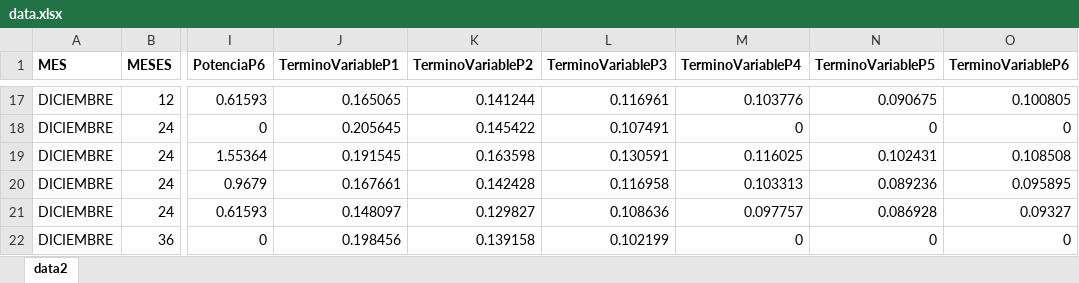
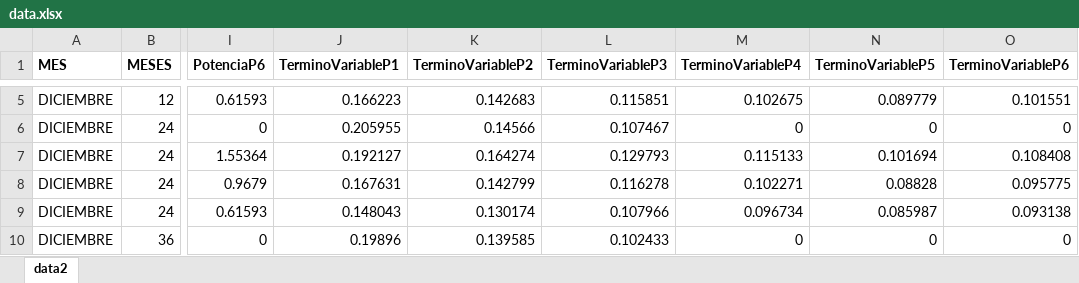
Before and after one commit to BamesaConsulting/cominiones-galp-f.github.io, an Excel workbook: data.xlsx, sheet data2, drawn as a sheet; only a part is shown, gaps mark what is left out; values as stored, in another font and other column widths than the file's, no borders; addresses are those after the commit; the diff covers the shown part only; the diff names each change by its address in the sheet, - before the commit and + after, or states it on an @@ line.

```diff
--- a/data.xlsx (sheet data2)
+++ b/data.xlsx (sheet data2)
-J5 (TerminoVariableP1): 0.165065
+J5 (TerminoVariableP1): 0.166223
-K5 (TerminoVariableP2): 0.141244
+K5 (TerminoVariableP2): 0.142683
-L5 (TerminoVariableP3): 0.116961
+L5 (TerminoVariableP3): 0.115851
-M5 (TerminoVariableP4): 0.103776
+M5 (TerminoVariableP4): 0.102675
-N5 (TerminoVariableP5): 0.090675
+N5 (TerminoVariableP5): 0.089779
-O5 (TerminoVariableP6): 0.100805
+O5 (TerminoVariableP6): 0.101551
-J6 (TerminoVariableP1): 0.205645
+J6 (TerminoVariableP1): 0.205955
-K6 (TerminoVariableP2): 0.145422
+K6 (TerminoVariableP2): 0.14566
-L6 (TerminoVariableP3): 0.107491
+L6 (TerminoVariableP3): 0.107467
-J7 (TerminoVariableP1): 0.191545
+J7 (TerminoVariableP1): 0.192127
-K7 (TerminoVariableP2): 0.163598
+K7 (TerminoVariableP2): 0.164274
-L7 (TerminoVariableP3): 0.130591
+L7 (TerminoVariableP3): 0.129793
-M7 (TerminoVariableP4): 0.116025
+M7 (TerminoVariableP4): 0.115133
-N7 (TerminoVariableP5): 0.102431
+N7 (TerminoVariableP5): 0.101694
-O7 (TerminoVariableP6): 0.108508
+O7 (TerminoVariableP6): 0.108408
-J8 (TerminoVariableP1): 0.167661
+J8 (TerminoVariableP1): 0.167631
-K8 (TerminoVariableP2): 0.142428
+K8 (TerminoVariableP2): 0.142799
-L8 (TerminoVariableP3): 0.116958
+L8 (TerminoVariableP3): 0.116278
-M8 (TerminoVariableP4): 0.103313
+M8 (TerminoVariableP4): 0.102271
-N8 (TerminoVariableP5): 0.089236
+N8 (TerminoVariableP5): 0.08828
-O8 (TerminoVariableP6): 0.095895
+O8 (TerminoVariableP6): 0.095775
-J9 (TerminoVariableP1): 0.148097
+J9 (TerminoVariableP1): 0.148043
-K9 (TerminoVariableP2): 0.129827
+K9 (TerminoVariableP2): 0.130174
-L9 (TerminoVariableP3): 0.108636
+L9 (TerminoVariableP3): 0.107966
-M9 (TerminoVariableP4): 0.097757
+M9 (TerminoVariableP4): 0.096734
-N9 (TerminoVariableP5): 0.086928
+N9 (TerminoVariableP5): 0.085987
-O9 (TerminoVariableP6): 0.09327
+O9 (TerminoVariableP6): 0.093138
-J10 (TerminoVariableP1): 0.198456
+J10 (TerminoVariableP1): 0.19896
-K10 (TerminoVariableP2): 0.139158
+K10 (TerminoVariableP2): 0.139585
-L10 (TerminoVariableP3): 0.102199
+L10 (TerminoVariableP3): 0.102433
```
Also changed, not shown: 12 added rows, 12 removed rows and 159 edited cells elsewhere in this sheet.
